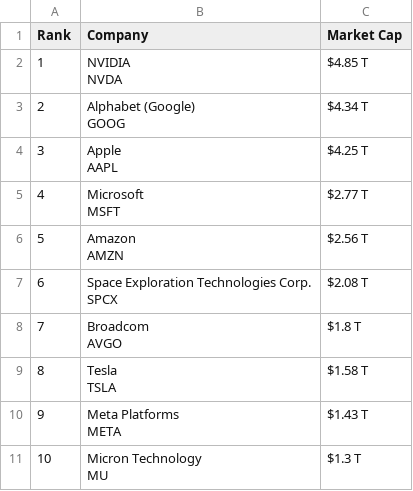
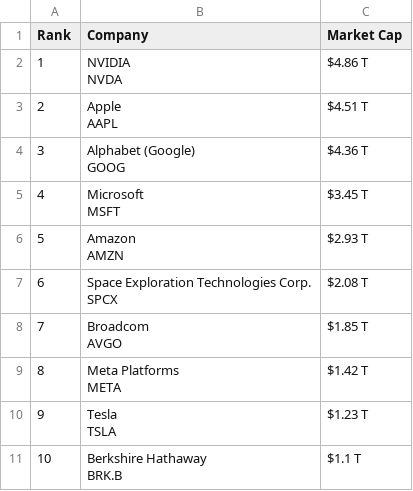
Before and after one commit to ayeeff/marketcap, a CSV file: data/united-states_top_companies.csv, drawn as a sheet.

```diff
--- a/data/united-states_top_companies.csv
+++ b/data/united-states_top_companies.csv
@@ -1,21 +1,21 @@
 Rank,Company,Market Cap
-1,"NVIDIA
-NVDA",$4.85 T
-2,"Alphabet (Google)
-GOOG",$4.34 T
-3,"Apple
-AAPL",$4.25 T
-4,"Microsoft
-MSFT",$2.77 T
-5,"Amazon
-AMZN",$2.56 T
+1,"NVIDIA
+NVDA",$4.86 T
+2,"Apple
+AAPL",$4.51 T
+3,"Alphabet (Google)
+GOOG",$4.36 T
+4,"Microsoft
+MSFT",$3.45 T
+5,"Amazon
+AMZN",$2.93 T
 6,"Space Exploration Technologies Corp.
 SPCX",$2.08 T
-7,"Broadcom
-AVGO",$1.8 T
-8,"Tesla
-TSLA",$1.58 T
-9,"Meta Platforms
-META",$1.43 T
-10,"Micron Technology
-MU",$1.3 T
+7,"Broadcom
+AVGO",$1.85 T
+8,"Meta Platforms
+META",$1.42 T
+9,"Tesla
+TSLA",$1.23 T
+10,"Berkshire Hathaway
+BRK.B",$1.1 T
```
